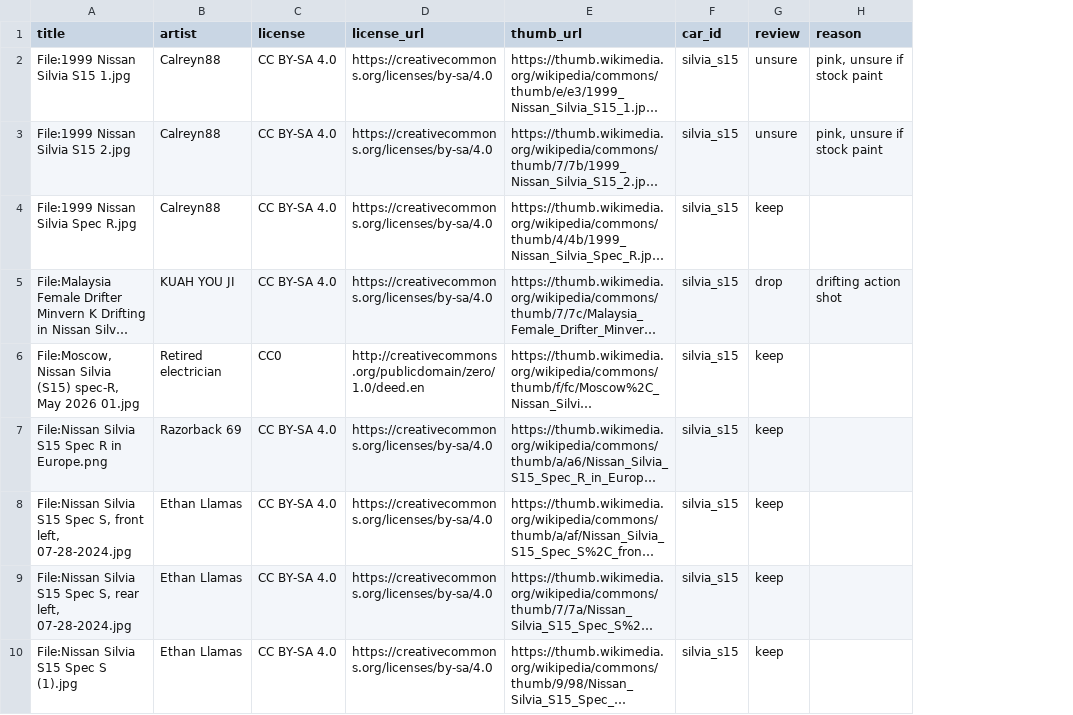
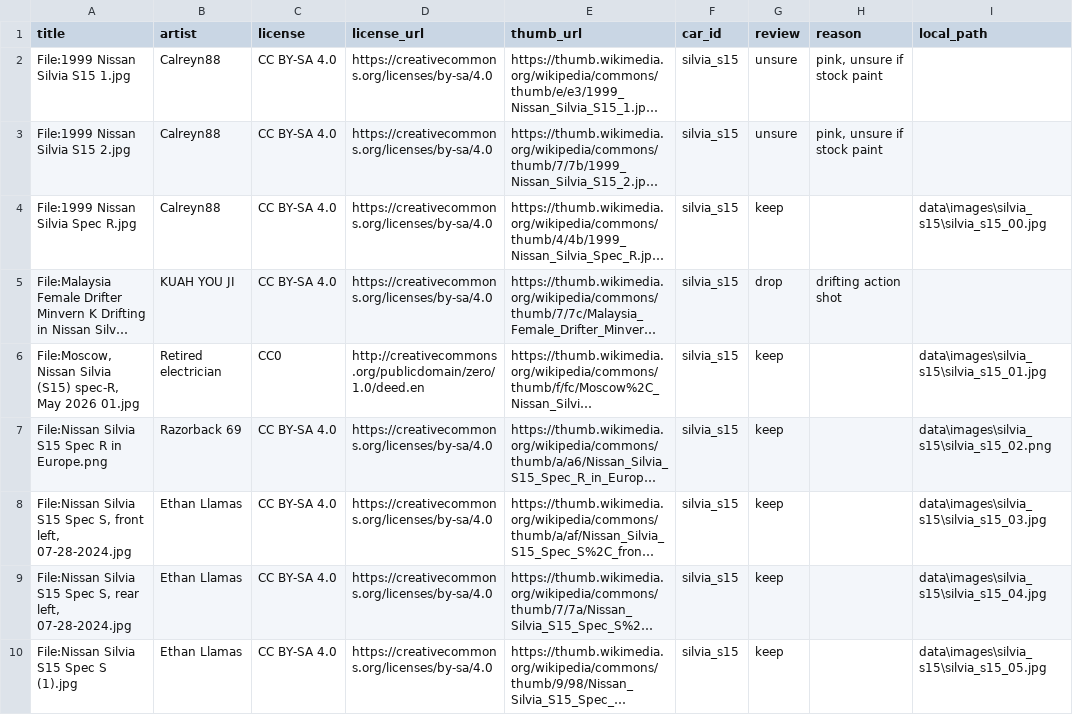
Before and after one commit to ManKNg/milezero, a CSV file: data/image_manifest.csv, drawn as a sheet; only a part is shown; long unchanged cells end in …; the diff names each change by its address in the sheet, - before the commit and + after, or states it on an @@ line.

Commit message:
Download kept thumbnails; ignore data/images

```diff
--- a/data/image_manifest.csv
+++ b/data/image_manifest.csv
+column I (local_path), rows 4-10: data\images\silvia_s15\silvia_s15_00.jpg |  | data\images\silvia_s15\silvia_s15_01.jpg | data\images\silvia_s15\silvia_s15_02.png | data\images\silvia_s15\silvia_s15_03.jpg | data\images\silvia_s15\silvia_s15_04.jpg | data\images\silvia_s15\silvia_s15_05.jpg
```
Also changed, not shown: 2 other files.
